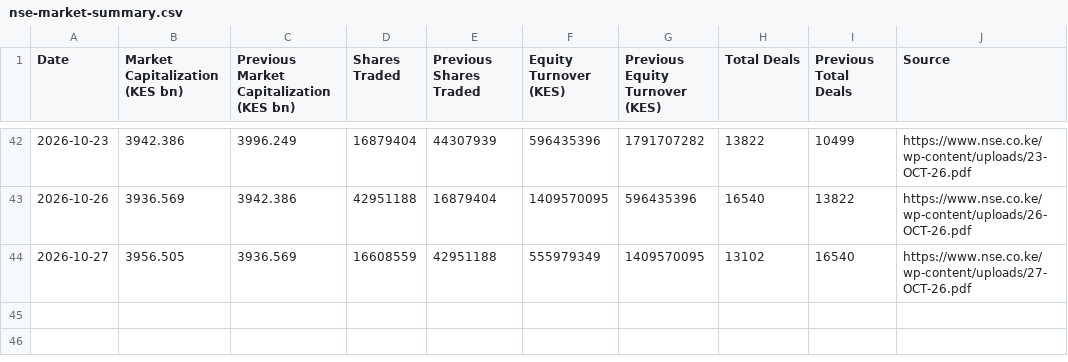
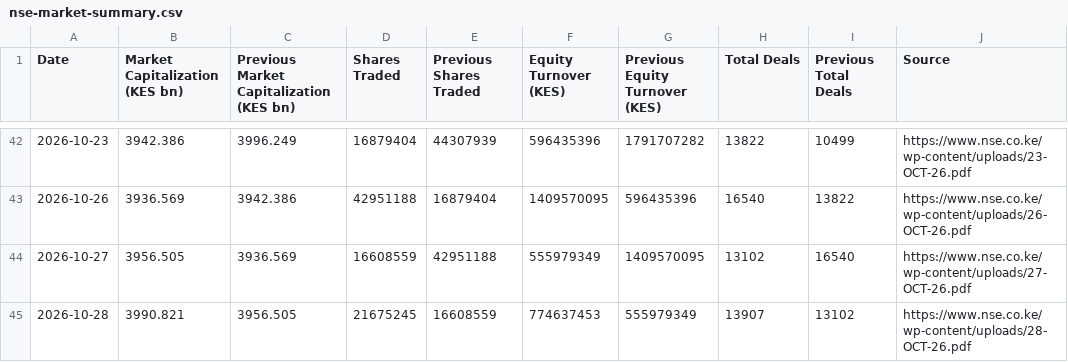
Before and after one commit to Coinimain/kenyanmmf, a CSV file: nse-market-summary.csv, drawn as a sheet; only a part is shown, gaps mark what is left out.

```diff
--- a/nse-market-summary.csv
+++ b/nse-market-summary.csv
@@ -44 +44,2 @@ Date,Market Capitalization (KES bn),Previous Market Capitalization (KES bn),Shar
 2026-10-27,3956.505,3936.569,16608559,42951188,555979349,1409570095,13102,16540,https://www.nse.co.ke/wp-content/uploads/27-OCT-26.pdf
+2026-10-28,3990.821,3956.505,21675245,16608559,774637453,555979349,13907,13102,https://www.nse.co.ke/wp-content/uploads/28-OCT-26.pdf
```
Also changed, not shown: nse-market-indices.csv, 1 other file.
